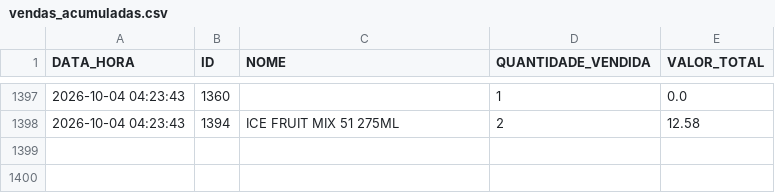
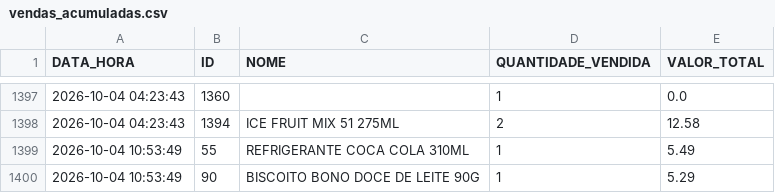
Before and after one commit to HugoSMonteiro/PesquisaMercado, a CSV file: vendas_acumuladas.csv, drawn as a sheet; only a part is shown, gaps mark what is left out; the diff names each change by its address in the sheet, - before the commit and + after, or states it on an @@ line.

```diff
--- a/vendas_acumuladas.csv
+++ b/vendas_acumuladas.csv
+row 1399: 2026-10-04 10:53:49 | 55 | REFRIGERANTE COCA COLA 310ML | 1 | 5.49
+row 1400: 2026-10-04 10:53:49 | 90 | BISCOITO BONO DOCE DE LEITE 90G | 1 | 5.29
```
Also changed, not shown: 2 other files.
